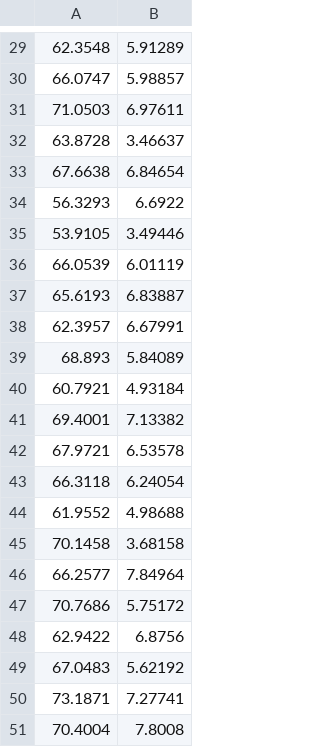
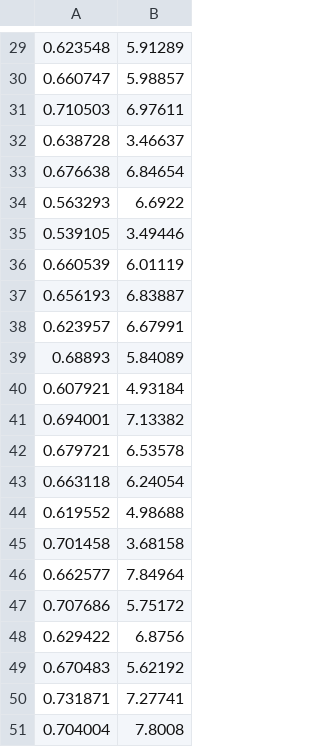
Before and after one commit to WiFuchs/490_project, a CSV file: DemogPercents.csv, drawn as a sheet; only a part is shown, gaps mark what is left out; the diff covers the shown part only.

```diff
--- a/DemogPercents.csv
+++ b/DemogPercents.csv
@@ -29,23 +29,23 @@
-62.3548, 5.91289
-66.0747, 5.98857
-71.0503, 6.97611
-63.8728, 3.46637
-67.6638, 6.84654
-56.3293, 6.6922
-53.9105, 3.49446
-66.0539, 6.01119
-65.6193, 6.83887
-62.3957, 6.67991
-68.893, 5.84089
-60.7921, 4.93184
-69.4001, 7.13382
-67.9721, 6.53578
-66.3118, 6.24054
-61.9552, 4.98688
-70.1458, 3.68158
-66.2577, 7.84964
-70.7686, 5.75172
-62.9422, 6.8756
-67.0483, 5.62192
-73.1871, 7.27741
-70.4004, 7.8008
+0.623548, 5.91289
+0.660747, 5.98857
+0.710503, 6.97611
+0.638728, 3.46637
+0.676638, 6.84654
+0.563293, 6.6922
+0.539105, 3.49446
+0.660539, 6.01119
+0.656193, 6.83887
+0.623957, 6.67991
+0.68893, 5.84089
+0.607921, 4.93184
+0.694001, 7.13382
+0.679721, 6.53578
+0.663118, 6.24054
+0.619552, 4.98688
+0.701458, 3.68158
+0.662577, 7.84964
+0.707686, 5.75172
+0.629422, 6.8756
+0.670483, 5.62192
+0.731871, 7.27741
+0.704004, 7.8008
```
Also changed, not shown: 28 edited cells elsewhere in this file, 1 other file.
